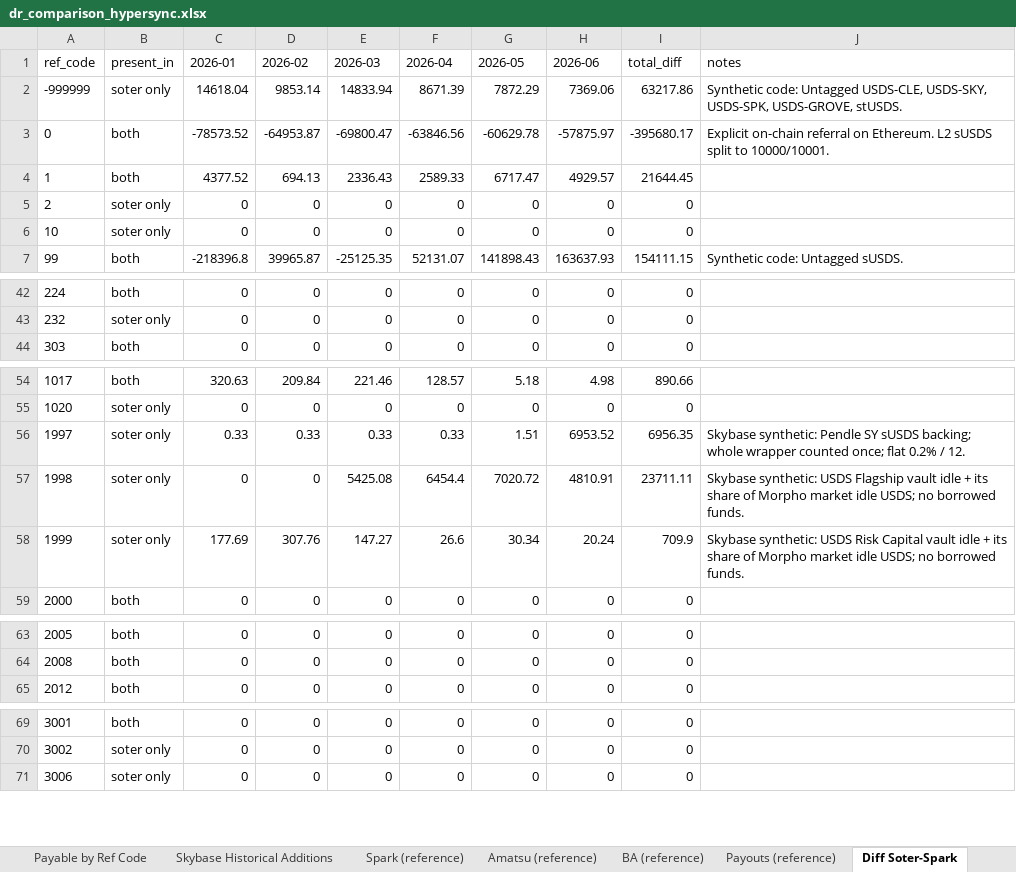
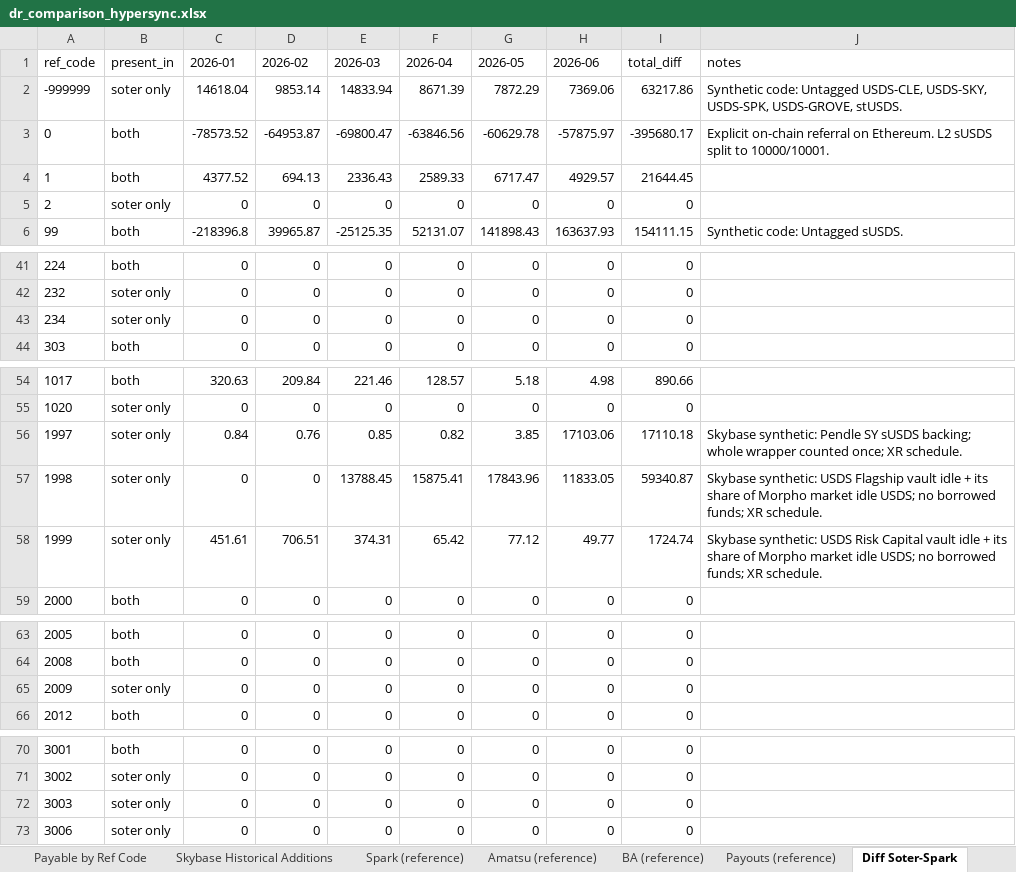
Before and after one commit to soterlabs/settle-dr-dune, an Excel workbook: hypersync-results/dr_comparison_hypersync.xlsx, sheet Diff Soter-Spark, drawn as a sheet; only a part is shown, gaps mark what is left out; values as stored, in another font and other column widths than the file's, no borders; removed rows and columns are numbered as before the commit, all else as after; the diff names each change by its address in the sheet, - before the commit and + after, or states it on an @@ line.

Commit message:
Apply Grove XR schedule to Skybase Pendle and Morpho venues (#28)

```diff
--- a/hypersync-results/dr_comparison_hypersync.xlsx (sheet Diff Soter-Spark)
+++ b/hypersync-results/dr_comparison_hypersync.xlsx (sheet Diff Soter-Spark)
-row 6: 10 | soter only | 0 | 0 | 0 | 0 | 0 | 0 | 0
+row 43: 234 | soter only | 0 | 0 | 0 | 0 | 0 | 0 | 0
-C56 (2026-01): 0.33
+C56 (2026-01): 0.84
-D56 (2026-02): 0.33
+D56 (2026-02): 0.76
-E56 (2026-03): 0.33
+E56 (2026-03): 0.85
-F56 (2026-04): 0.33
+F56 (2026-04): 0.82
-G56 (2026-05): 1.51
+G56 (2026-05): 3.85
-H56 (2026-06): 6953.52
+H56 (2026-06): 17103.06
-I56 (total_diff): 6956.35
+I56 (total_diff): 17110.18
-J56 (notes): …counted once; flat 0.2% / 12.
+J56 (notes): …counted once; XR schedule.
-E57 (2026-03): 5425.08
+E57 (2026-03): 13788.45
-F57 (2026-04): 6454.4
+F57 (2026-04): 15875.41
-G57 (2026-05): 7020.72
+G57 (2026-05): 17843.96
-H57 (2026-06): 4810.91
+H57 (2026-06): 11833.05
-I57 (total_diff): 23711.11
+I57 (total_diff): 59340.87
-J57 (notes): …no borrowed funds.
+J57 (notes): …no borrowed funds; XR schedule.
-C58 (2026-01): 177.69
+C58 (2026-01): 451.61
-D58 (2026-02): 307.76
+D58 (2026-02): 706.51
-E58 (2026-03): 147.27
+E58 (2026-03): 374.31
-F58 (2026-04): 26.6
+F58 (2026-04): 65.42
-G58 (2026-05): 30.34
+G58 (2026-05): 77.12
-H58 (2026-06): 20.24
+H58 (2026-06): 49.77
-I58 (total_diff): 709.9
+I58 (total_diff): 1724.74
-J58 (notes): …no borrowed funds.
+J58 (notes): …no borrowed funds; XR schedule.
+row 65: 2009 | soter only | 0 | 0 | 0 | 0 | 0 | 0 | 0
+row 72: 3003 | soter only | 0 | 0 | 0 | 0 | 0 | 0 | 0
```
Also changed, not shown: sheet Soter by Ref Code Token, sheet Payable by Ref Code, sheet Soter by Ref Code, sheet Diff Soter-BA, sheet Skybase Historical Additions, sheet Diff Soter-Amatsu, 2 more sheets, 9 other files.
